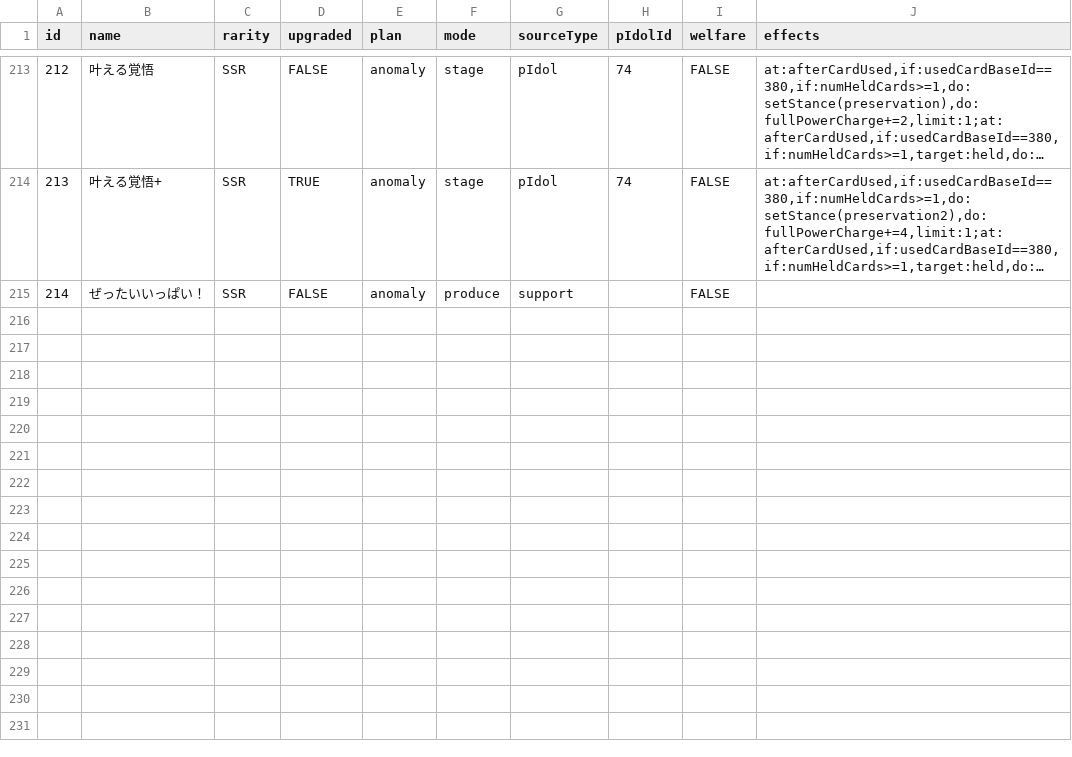
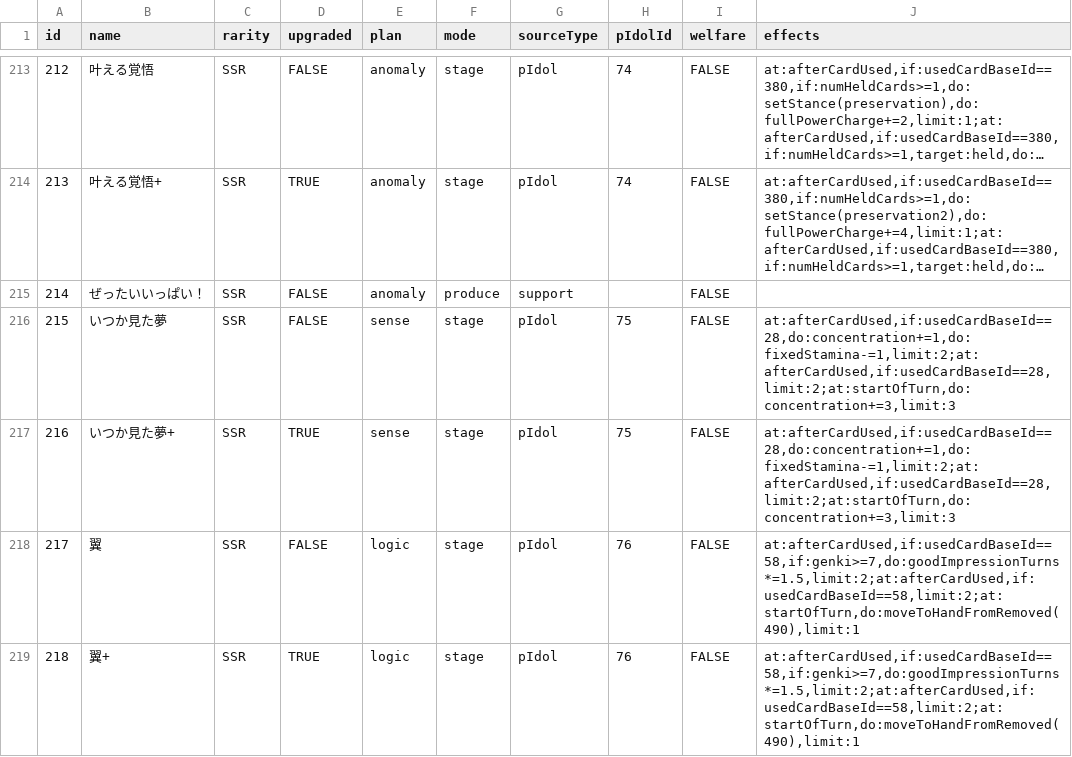
Before and after one commit to surisuririsu/gakumas-data, a CSV file: csv/p_items.csv, drawn as a sheet; only a part is shown, gaps mark what is left out; long unchanged cells end in ….

Commit message:
Add preview of campus mode vol 4, and customizations

```diff
--- a/csv/p_items.csv
+++ b/csv/p_items.csv
@@ -215 +215,5 @@ id,name,rarity,upgraded,plan,mode,sourceType,pIdolId,welfare,effects
 214,ぜったいいっぱい！,SSR,FALSE,anomaly,produce,support,,FALSE,
+215,いつか見た夢,SSR,FALSE,sense,stage,pIdol,75,FALSE,"at:afterCardUsed,if:usedCardBaseId==28,do:concentration+=1,do:fixedStamina-=1,limit:2;at:afterCardUsed,if:usedCardBaseId==28,limit:2;at:startOfTurn,do:concentration+=3,limit:3"
+216,いつか見た夢+,SSR,TRUE,sense,stage,pIdol,75,FALSE,"at:afterCardUsed,if:usedCardBaseId==28,do:concentration+=1,do:fixedStamina-=1,limit:2;at:afterCardUsed,if:usedCardBaseId==28,limit:2;at:startOfTurn,do:concentration+=3,limit:3"
+217,翼,SSR,FALSE,logic,stage,pIdol,76,FALSE,"at:afterCardUsed,if:usedCardBaseId==58,if:genki>=7,do:goodImpressionTurns*=1.5,limit:2;at:afterCardUsed,if:usedCardBaseId==58,limit:2;at:startOfTurn,do:moveToHandFromRemoved(490),limit:1"
+218,翼+,SSR,TRUE,logic,stage,pIdol,76,FALSE,"at:afterCardUsed,if:usedCardBaseId==58,if:genki>=7,do:goodImpressionTurns*=1.5,limit:2;at:afterCardUsed,if:usedCardBaseId==58,limit:2;at:startOfTurn,do:moveToHandFromRemoved(490),limit:1"
```
Also changed, not shown: csv/p_idols.csv, csv/skill_cards.csv, 30 other files.
